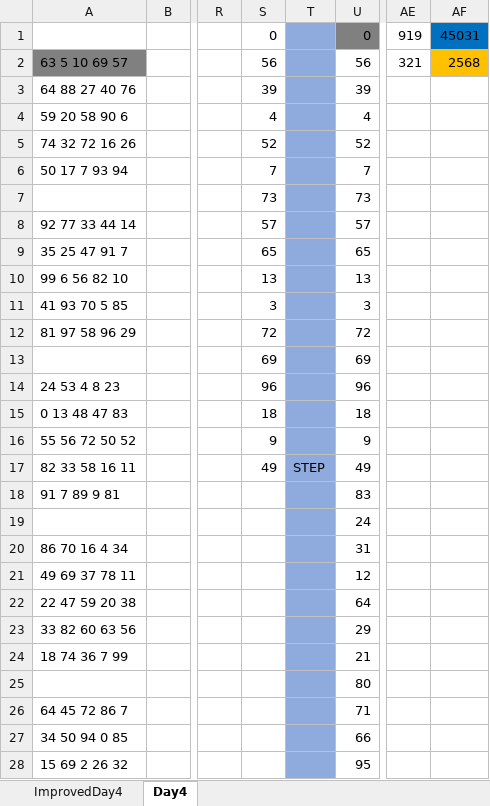
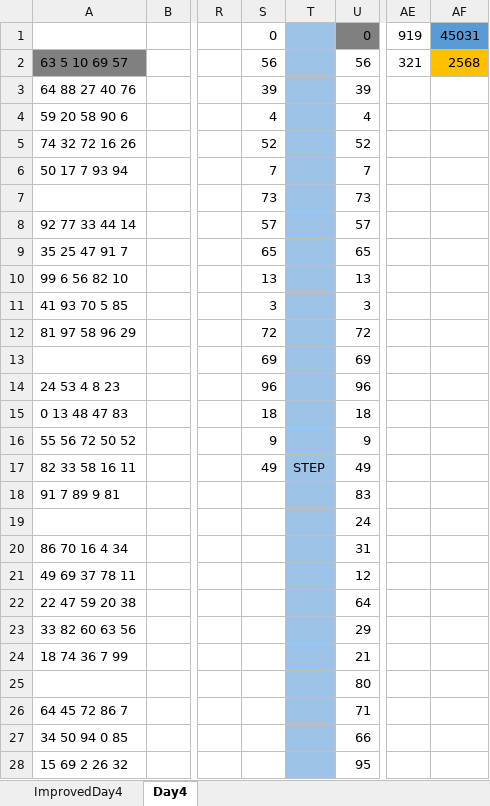
Before and after one commit to detrang1301/adventofcode-2021-excel, an Excel workbook: Day4.xlsx, sheet Day4, drawn as a sheet; only a part is shown, gaps mark what is left out; values as stored, in another font and other column widths than the file's, no borders; the diff covers the shown part only; the diff names each change by its address in the sheet, - before the commit and + after, or states it on an @@ line.

Commit message:
Fix color for day 4

```diff
--- a/Day4.xlsx (sheet Day4)
+++ b/Day4.xlsx (sheet Day4)
-T1:T28 fill: #8FAADC
+T1:T28 fill: #9DC3E6
-AF1 fill: #0070C0
+AF1 fill: #5B9BD5
```
Also changed, not shown: cell formats elsewhere in this sheet, sheet ImprovedDay4.
